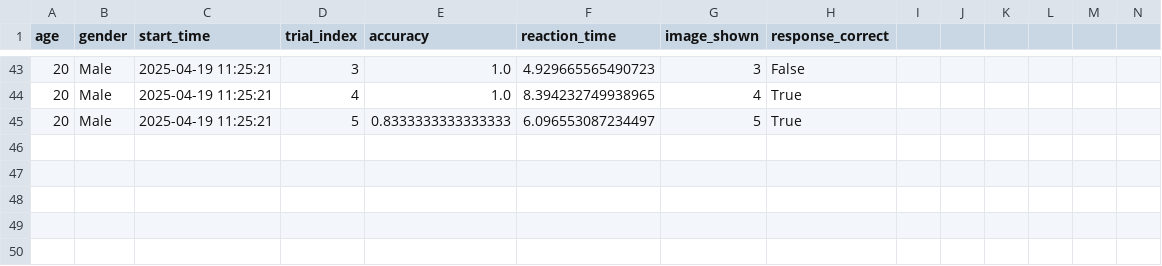
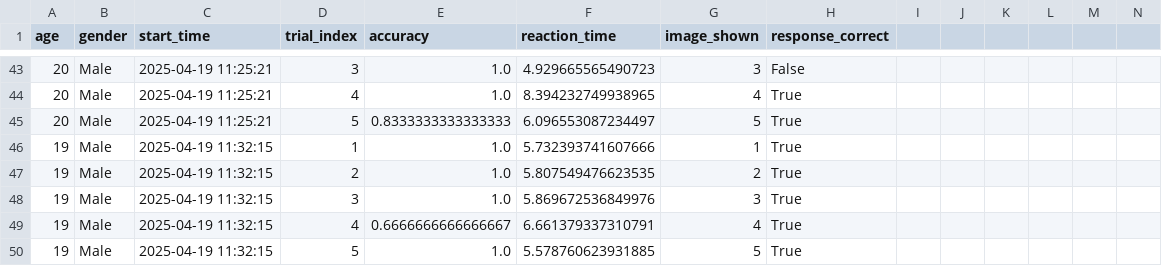
Before and after one commit to Kriti1908/Dual-Task-Interference-with-Memory, a CSV file: results/dual_task_data.csv, drawn as a sheet; only a part is shown, gaps mark what is left out; rows hold the shown columns only; the diff names each change by its address in the sheet, - before the commit and + after, or states it on an @@ line.

Commit message:
salvik data

```diff
--- a/results/dual_task_data.csv
+++ b/results/dual_task_data.csv
+row 46: 19 | Male | 2025-04-19 11:32:15 | 1 | 1.0 | 5.732393741607666 | 1 | True
+row 47: 19 | Male | 2025-04-19 11:32:15 | 2 | 1.0 | 5.807549476623535 | 2 | True
+row 48: 19 | Male | 2025-04-19 11:32:15 | 3 | 1.0 | 5.869672536849976 | 3 | True
+row 49: 19 | Male | 2025-04-19 11:32:15 | 4 | 0.6666666666666667 | 6.661379337310791 | 4 | True
+row 50: 19 | Male | 2025-04-19 11:32:15 | 5 | 1.0 | 5.578760623931885 | 5 | True
```
